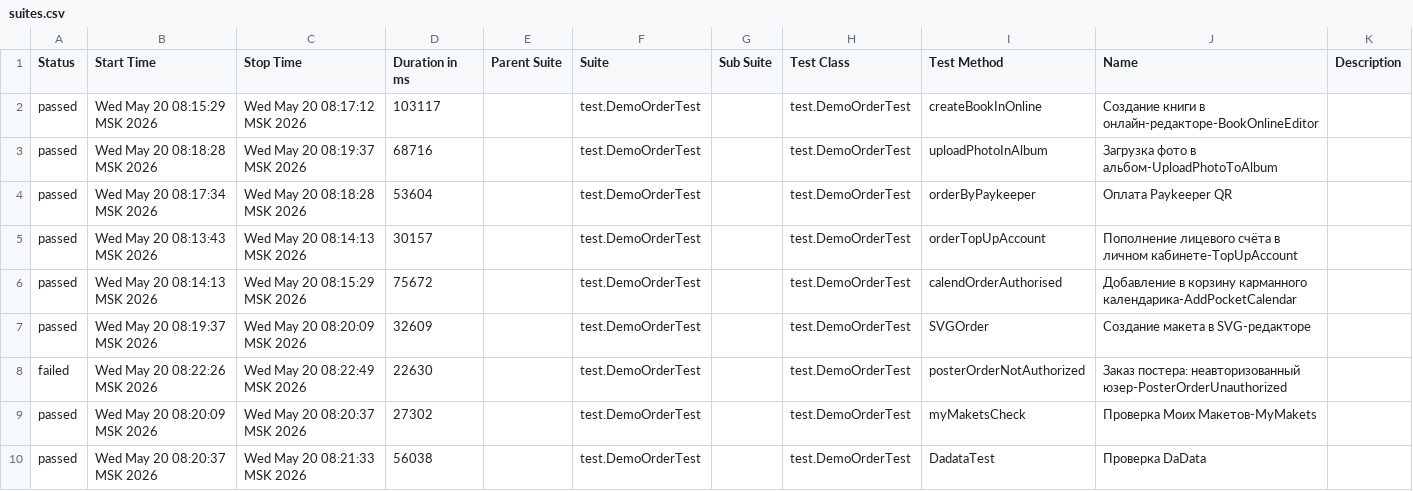
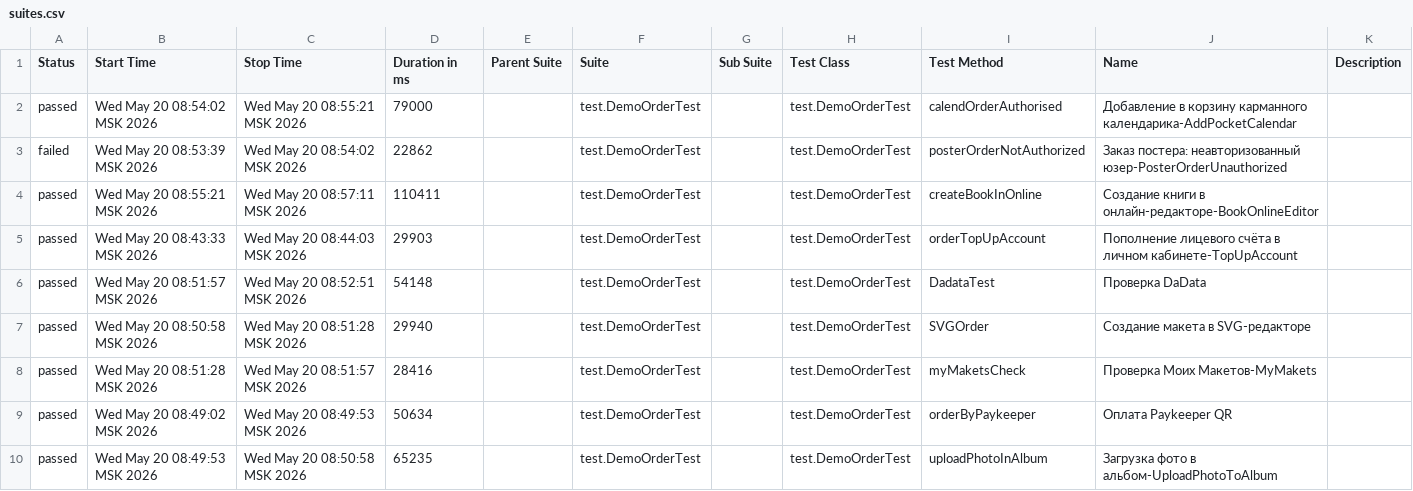
Before and after one commit to polinam-netprint/allure-reports-for-web, a CSV file: web-allure-screenshots/data/suites.csv, drawn as a sheet.

Commit message:
Update report for allure-screenshots

```diff
--- a/web-allure-screenshots/data/suites.csv
+++ b/web-allure-screenshots/data/suites.csv
@@ -1,10 +1,10 @@
 "Status","Start Time","Stop Time","Duration in ms","Parent Suite","Suite","Sub Suite","Test Class","Test Method","Name","Description"
-"passed","Wed May 20 08:15:29 MSK 2026","Wed May 20 08:17:12 MSK 2026","103117","","test.DemoOrderTest","","test.DemoOrderTest","createBookInOnline","Создание книги в онлайн-редакторе-BookOnlineEditor",""
-"passed","Wed May 20 08:18:28 MSK 2026","Wed May 20 08:19:37 MSK 2026","68716","","test.DemoOrderTest","","test.DemoOrderTest","uploadPhotoInAlbum","Загрузка фото в альбом-UploadPhotoToAlbum",""
-"passed","Wed May 20 08:17:34 MSK 2026","Wed May 20 08:18:28 MSK 2026","53604","","test.DemoOrderTest","","test.DemoOrderTest","orderByPaykeeper","Оплата Paykeeper QR",""
-"passed","Wed May 20 08:13:43 MSK 2026","Wed May 20 08:14:13 MSK 2026","30157","","test.DemoOrderTest","","test.DemoOrderTest","orderTopUpAccount","Пополнение лицевого счёта в личном кабинете-TopUpAccount",""
-"passed","Wed May 20 08:14:13 MSK 2026","Wed May 20 08:15:29 MSK 2026","75672","","test.DemoOrderTest","","test.DemoOrderTest","calendOrderAuthorised","Добавление в корзину карманного календарика-AddPocketCalendar",""
-"passed","Wed May 20 08:19:37 MSK 2026","Wed May 20 08:20:09 MSK 2026","32609","","test.DemoOrderTest","","test.DemoOrderTest","SVGOrder","Создание макета в SVG-редакторе",""
-"failed","Wed May 20 08:22:26 MSK 2026","Wed May 20 08:22:49 MSK 2026","22630","","test.DemoOrderTest","","test.DemoOrderTest","posterOrderNotAuthorized","Заказ постера: неавторизованный юзер-PosterOrderUnauthorized",""
-"passed","Wed May 20 08:20:09 MSK 2026","Wed May 20 08:20:37 MSK 2026","27302","","test.DemoOrderTest","","test.DemoOrderTest","myMaketsCheck","Проверка Моих Макетов-MyMakets",""
-"passed","Wed May 20 08:20:37 MSK 2026","Wed May 20 08:21:33 MSK 2026","56038","","test.DemoOrderTest","","test.DemoOrderTest","DadataTest","Проверка DaData",""
+"passed","Wed May 20 08:54:02 MSK 2026","Wed May 20 08:55:21 MSK 2026","79000","","test.DemoOrderTest","","test.DemoOrderTest","calendOrderAuthorised","Добавление в корзину карманного календарика-AddPocketCalendar",""
+"failed","Wed May 20 08:53:39 MSK 2026","Wed May 20 08:54:02 MSK 2026","22862","","test.DemoOrderTest","","test.DemoOrderTest","posterOrderNotAuthorized","Заказ постера: неавторизованный юзер-PosterOrderUnauthorized",""
+"passed","Wed May 20 08:55:21 MSK 2026","Wed May 20 08:57:11 MSK 2026","110411","","test.DemoOrderTest","","test.DemoOrderTest","createBookInOnline","Создание книги в онлайн-редакторе-BookOnlineEditor",""
+"passed","Wed May 20 08:43:33 MSK 2026","Wed May 20 08:44:03 MSK 2026","29903","","test.DemoOrderTest","","test.DemoOrderTest","orderTopUpAccount","Пополнение лицевого счёта в личном кабинете-TopUpAccount",""
+"passed","Wed May 20 08:51:57 MSK 2026","Wed May 20 08:52:51 MSK 2026","54148","","test.DemoOrderTest","","test.DemoOrderTest","DadataTest","Проверка DaData",""
+"passed","Wed May 20 08:50:58 MSK 2026","Wed May 20 08:51:28 MSK 2026","29940","","test.DemoOrderTest","","test.DemoOrderTest","SVGOrder","Создание макета в SVG-редакторе",""
+"passed","Wed May 20 08:51:28 MSK 2026","Wed May 20 08:51:57 MSK 2026","28416","","test.DemoOrderTest","","test.DemoOrderTest","myMaketsCheck","Проверка Моих Макетов-MyMakets",""
+"passed","Wed May 20 08:49:02 MSK 2026","Wed May 20 08:49:53 MSK 2026","50634","","test.DemoOrderTest","","test.DemoOrderTest","orderByPaykeeper","Оплата Paykeeper QR",""
+"passed","Wed May 20 08:49:53 MSK 2026","Wed May 20 08:50:58 MSK 2026","65235","","test.DemoOrderTest","","test.DemoOrderTest","uploadPhotoInAlbum","Загрузка фото в альбом-UploadPhotoToAlbum",""
```
Also changed, not shown: 28 other files.
